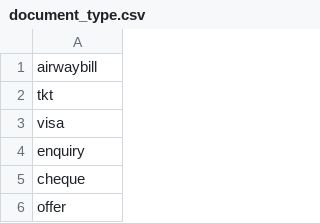
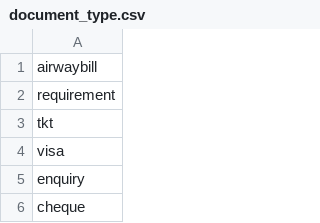
Before and after one commit to shinew13/sms_indicators_en, a CSV file: document_type.csv, drawn as a sheet; only a part is shown; the shorter side is filled out with more unchanged rows; the diff names each change by its address in the sheet, - before the commit and + after, or states it on an @@ line.

Commit message:
Update document_type.csv

```diff
--- a/document_type.csv
+++ b/document_type.csv
+row 2: requirement
```
